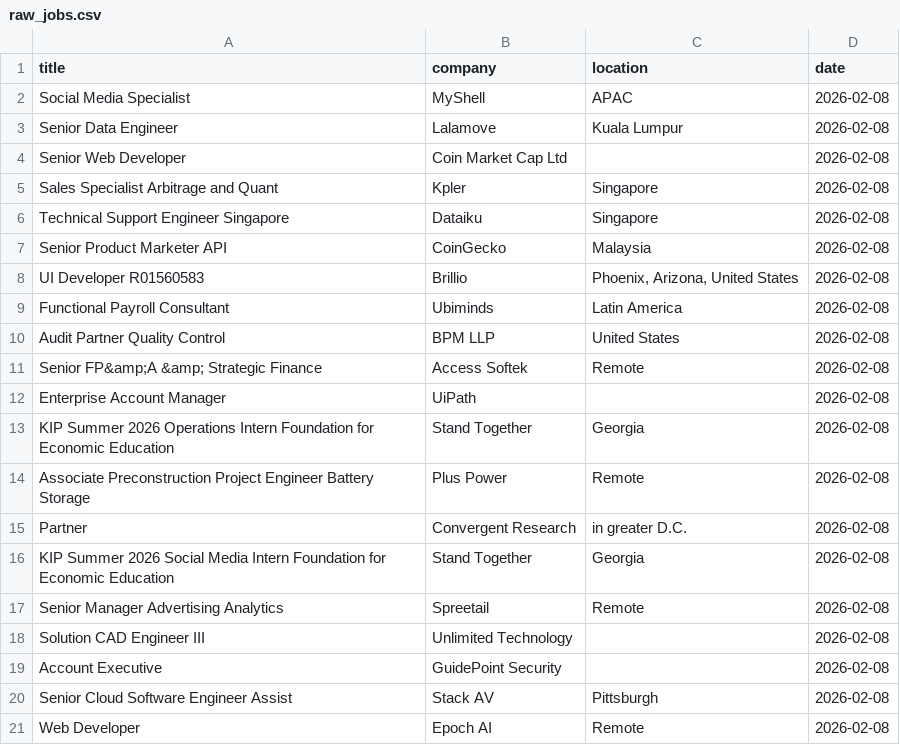
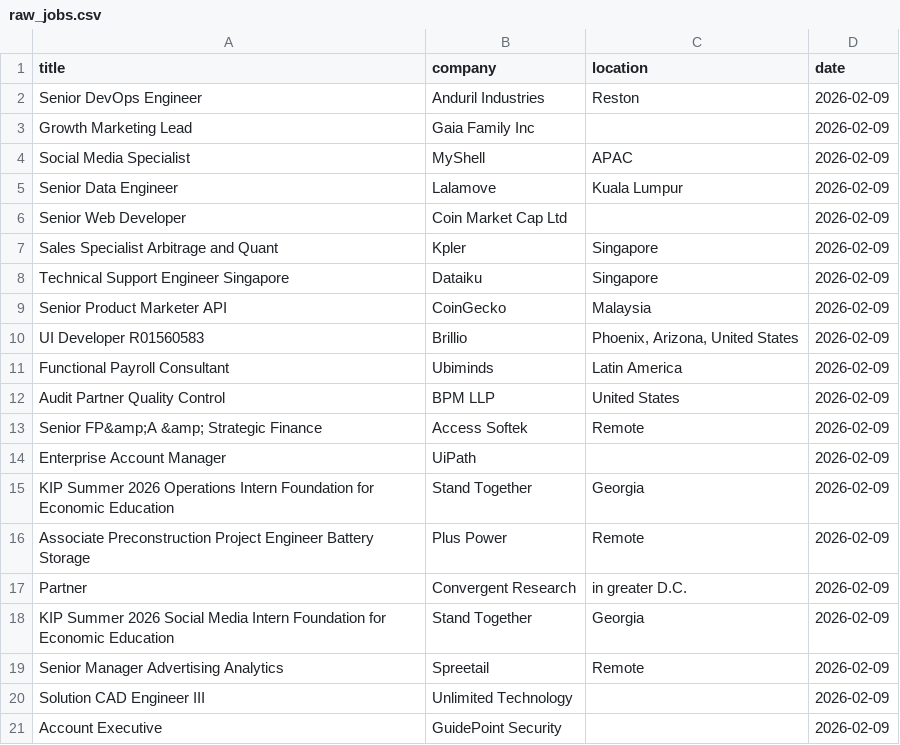
Before and after one commit to vvreddy4/Data-pipeline, a CSV file: data/raw_jobs.csv, drawn as a sheet.

```diff
--- a/data/raw_jobs.csv
+++ b/data/raw_jobs.csv
@@ -1,21 +1,21 @@
 title,company,location,date
-Social Media Specialist,MyShell,APAC,2026-02-08
-Senior Data Engineer,Lalamove,Kuala Lumpur,2026-02-08
-Senior Web Developer,Coin Market Cap Ltd,,2026-02-08
-Sales Specialist Arbitrage and Quant,Kpler,Singapore,2026-02-08
-Technical Support Engineer Singapore,Dataiku,Singapore,2026-02-08
-Senior Product Marketer API,CoinGecko,Malaysia,2026-02-08
-UI Developer R01560583,Brillio,"Phoenix, Arizona, United States",2026-02-08
-Functional Payroll Consultant,Ubiminds,Latin America,2026-02-08
-Audit Partner Quality Control,BPM LLP,United States,2026-02-08
-Senior FP&amp;A &amp; Strategic Finance,Access Softek,Remote,2026-02-08
-Enterprise Account Manager,UiPath,,2026-02-08
-KIP Summer 2026 Operations Intern Foundation for Economic Education,Stand Together,Georgia,2026-02-08
-Associate Preconstruction Project Engineer Battery Storage,Plus Power,Remote,2026-02-08
-Partner,Convergent Research,in greater D.C.,2026-02-08
-KIP Summer 2026 Social Media Intern Foundation for Economic Education,Stand Together,Georgia,2026-02-08
-Senior Manager Advertising Analytics,Spreetail,Remote,2026-02-08
-Solution CAD Engineer III,Unlimited Technology,,2026-02-08
-Account Executive,GuidePoint Security,,2026-02-08
-Senior Cloud Software Engineer Assist,Stack AV,Pittsburgh,2026-02-08
-Web Developer,Epoch AI,Remote,2026-02-08
+Senior DevOps Engineer,Anduril Industries,Reston,2026-02-09
+Growth Marketing Lead,Gaia Family Inc,,2026-02-09
+Social Media Specialist,MyShell,APAC,2026-02-09
+Senior Data Engineer,Lalamove,Kuala Lumpur,2026-02-09
+Senior Web Developer,Coin Market Cap Ltd,,2026-02-09
+Sales Specialist Arbitrage and Quant,Kpler,Singapore,2026-02-09
+Technical Support Engineer Singapore,Dataiku,Singapore,2026-02-09
+Senior Product Marketer API,CoinGecko,Malaysia,2026-02-09
+UI Developer R01560583,Brillio,"Phoenix, Arizona, United States",2026-02-09
+Functional Payroll Consultant,Ubiminds,Latin America,2026-02-09
+Audit Partner Quality Control,BPM LLP,United States,2026-02-09
+Senior FP&amp;A &amp; Strategic Finance,Access Softek,Remote,2026-02-09
+Enterprise Account Manager,UiPath,,2026-02-09
+KIP Summer 2026 Operations Intern Foundation for Economic Education,Stand Together,Georgia,2026-02-09
+Associate Preconstruction Project Engineer Battery Storage,Plus Power,Remote,2026-02-09
+Partner,Convergent Research,in greater D.C.,2026-02-09
+KIP Summer 2026 Social Media Intern Foundation for Economic Education,Stand Together,Georgia,2026-02-09
+Senior Manager Advertising Analytics,Spreetail,Remote,2026-02-09
+Solution CAD Engineer III,Unlimited Technology,,2026-02-09
+Account Executive,GuidePoint Security,,2026-02-09
```
Also changed, not shown: data/cleaned_jobs.csv.
